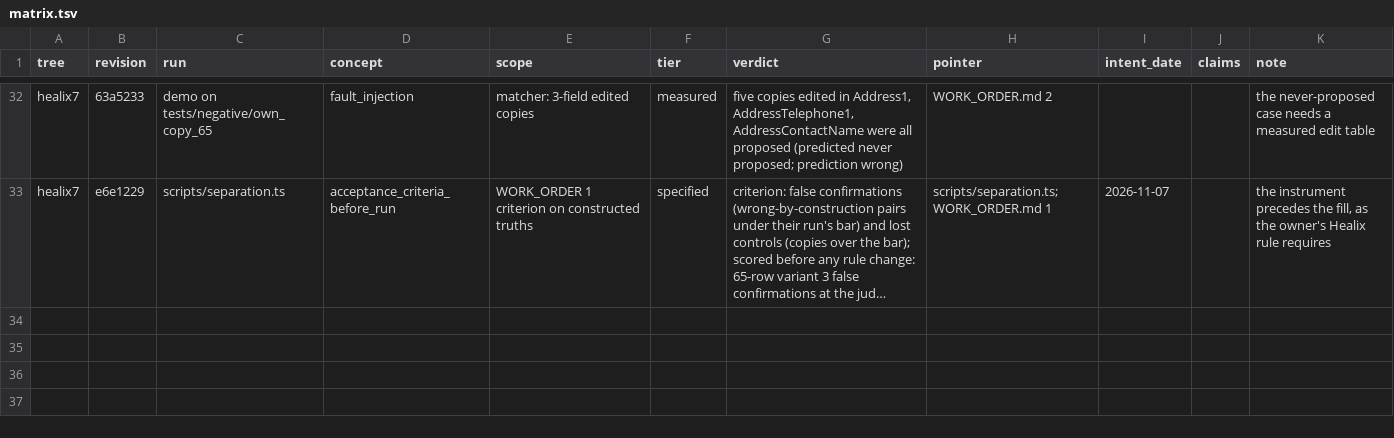
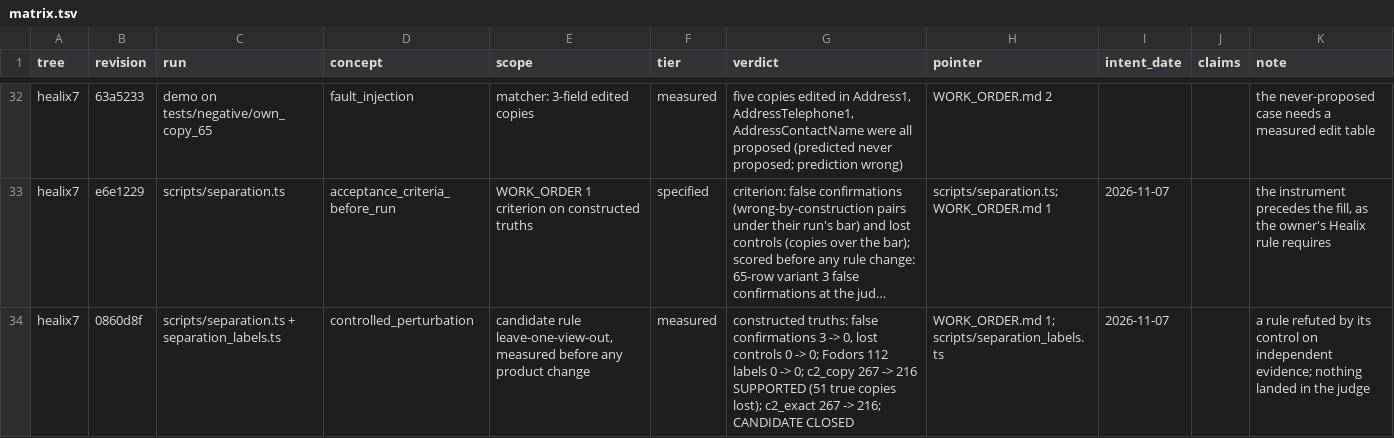
Before and after one commit to CCCatri/analytics, a TSV file: matrix.tsv, drawn as a sheet; only a part is shown, gaps mark what is left out; long unchanged cells end in …; the diff names each change by its address in the sheet, - before the commit and + after, or states it on an @@ line.

```diff
--- a/matrix.tsv
+++ b/matrix.tsv
+row 34: healix7 | 0860d8f | scripts/separation.ts + separation_labels.ts | controlled_perturbation | candidate rule leave-one-view-out, measured before any product change | measured | constructed truths: false confirmations 3 -> 0, lost controls 0 -> 0; Fodors 112 labels 0 -> 0; c2_copy 267 -> 216 SUPPORTED (51 true copies lost); c2_exact 267 -> 216; CANDIDATE CLOSED | WORK_ORDER.md 1; scripts/separation_labels.ts | 2026-11-07 |  | a rule refuted by its control on independent evidence; nothing landed in the judge
```
